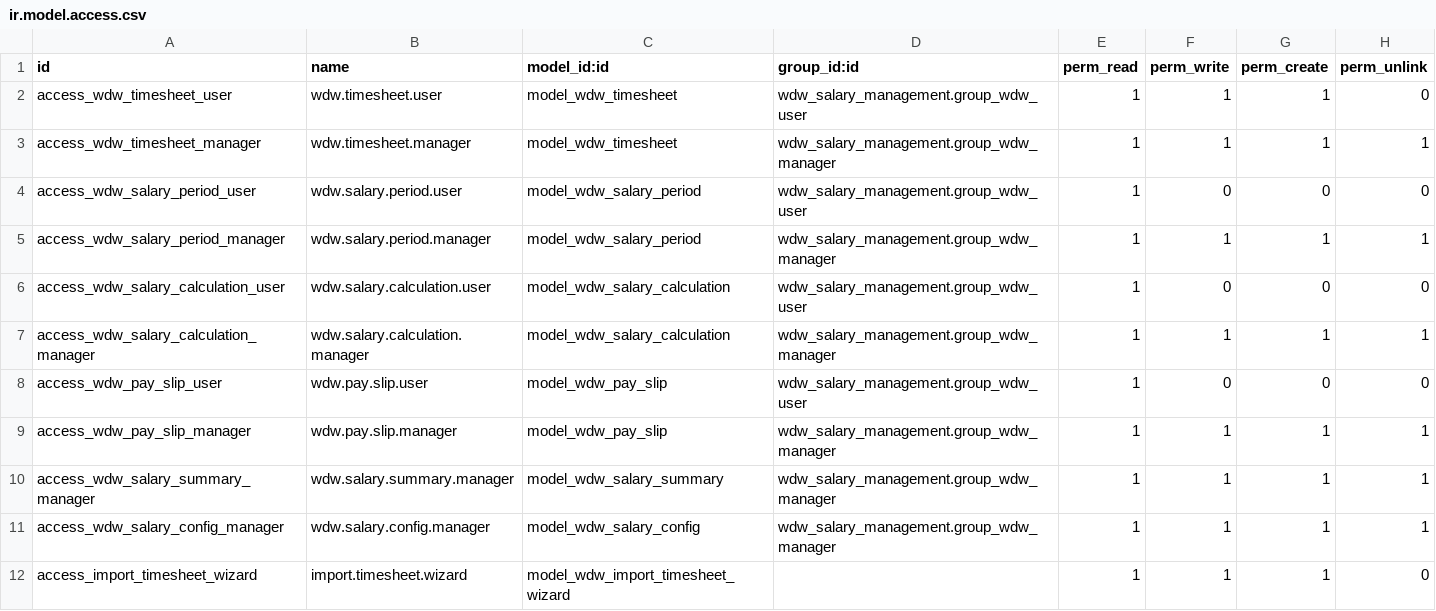
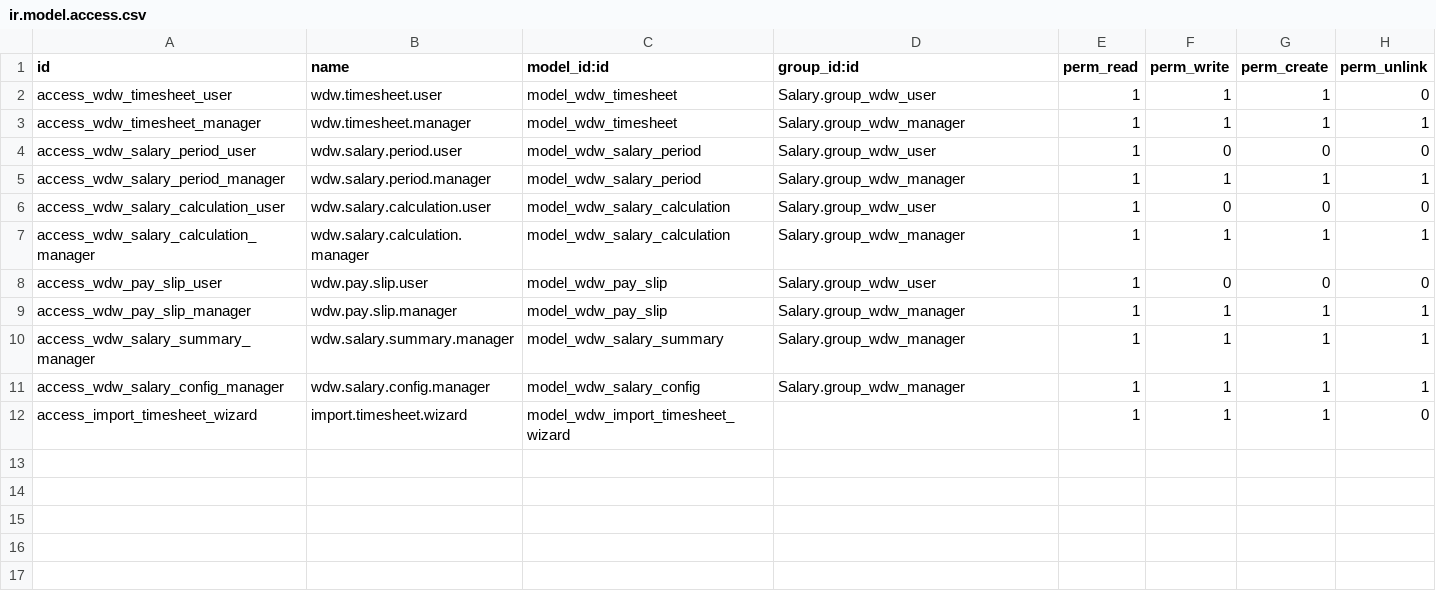
Before and after one commit to Ltlam291204/Salary, a CSV file: security/ir.model.access.csv, drawn as a sheet.

```diff
--- a/security/ir.model.access.csv
+++ b/security/ir.model.access.csv
@@ -1,12 +1,12 @@
 id,name,model_id:id,group_id:id,perm_read,perm_write,perm_create,perm_unlink
-access_wdw_timesheet_user,wdw.timesheet.user,model_wdw_timesheet,wdw_salary_management.group_wdw_user,1,1,1,0
-access_wdw_timesheet_manager,wdw.timesheet.manager,model_wdw_timesheet,wdw_salary_management.group_wdw_manager,1,1,1,1
-access_wdw_salary_period_user,wdw.salary.period.user,model_wdw_salary_period,wdw_salary_management.group_wdw_user,1,0,0,0
-access_wdw_salary_period_manager,wdw.salary.period.manager,model_wdw_salary_period,wdw_salary_management.group_wdw_manager,1,1,1,1
-access_wdw_salary_calculation_user,wdw.salary.calculation.user,model_wdw_salary_calculation,wdw_salary_management.group_wdw_user,1,0,0,0
-access_wdw_salary_calculation_manager,wdw.salary.calculation.manager,model_wdw_salary_calculation,wdw_salary_management.group_wdw_manager,1,1,1,1
-access_wdw_pay_slip_user,wdw.pay.slip.user,model_wdw_pay_slip,wdw_salary_management.group_wdw_user,1,0,0,0
-access_wdw_pay_slip_manager,wdw.pay.slip.manager,model_wdw_pay_slip,wdw_salary_management.group_wdw_manager,1,1,1,1
-access_wdw_salary_summary_manager,wdw.salary.summary.manager,model_wdw_salary_summary,wdw_salary_management.group_wdw_manager,1,1,1,1
-access_wdw_salary_config_manager,wdw.salary.config.manager,model_wdw_salary_config,wdw_salary_management.group_wdw_manager,1,1,1,1
+access_wdw_timesheet_user,wdw.timesheet.user,model_wdw_timesheet,Salary.group_wdw_user,1,1,1,0
+access_wdw_timesheet_manager,wdw.timesheet.manager,model_wdw_timesheet,Salary.group_wdw_manager,1,1,1,1
+access_wdw_salary_period_user,wdw.salary.period.user,model_wdw_salary_period,Salary.group_wdw_user,1,0,0,0
+access_wdw_salary_period_manager,wdw.salary.period.manager,model_wdw_salary_period,Salary.group_wdw_manager,1,1,1,1
+access_wdw_salary_calculation_user,wdw.salary.calculation.user,model_wdw_salary_calculation,Salary.group_wdw_user,1,0,0,0
+access_wdw_salary_calculation_manager,wdw.salary.calculation.manager,model_wdw_salary_calculation,Salary.group_wdw_manager,1,1,1,1
+access_wdw_pay_slip_user,wdw.pay.slip.user,model_wdw_pay_slip,Salary.group_wdw_user,1,0,0,0
+access_wdw_pay_slip_manager,wdw.pay.slip.manager,model_wdw_pay_slip,Salary.group_wdw_manager,1,1,1,1
+access_wdw_salary_summary_manager,wdw.salary.summary.manager,model_wdw_salary_summary,Salary.group_wdw_manager,1,1,1,1
+access_wdw_salary_config_manager,wdw.salary.config.manager,model_wdw_salary_config,Salary.group_wdw_manager,1,1,1,1
 access_import_timesheet_wizard,import.timesheet.wizard,model_wdw_import_timesheet_wizard,,1,1,1,0
```
Also changed, not shown: 14 other files.
